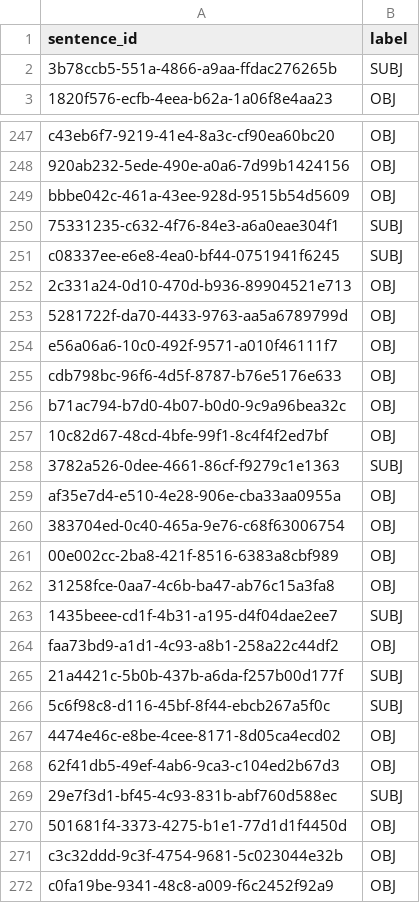
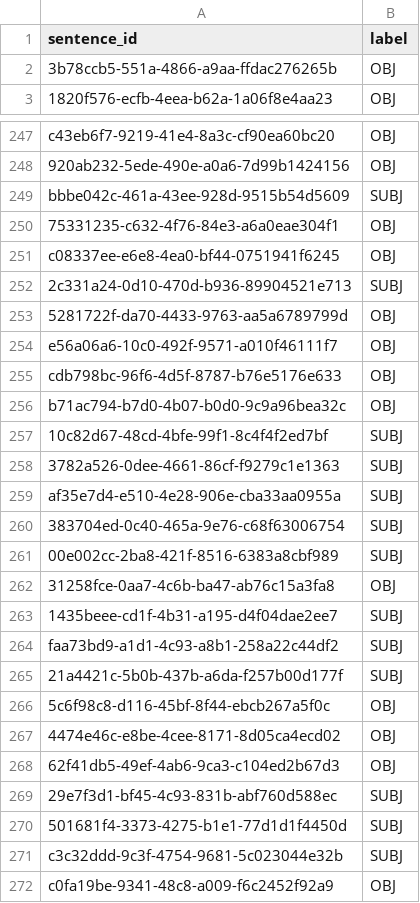
Before and after one commit to MatteoFasulo/clef2025-checkthat, a TSV file: results/dev_italian_sentiment_predicted.tsv, drawn as a sheet; only a part is shown, gaps mark what is left out; the diff covers the shown part only.

```diff
--- a/results/dev_italian_sentiment_predicted.tsv
+++ b/results/dev_italian_sentiment_predicted.tsv
@@ -1,3 +1,3 @@
 sentence_id	label
-3b78ccb5-551a-4866-a9aa-ffdac276265b	SUBJ
+3b78ccb5-551a-4866-a9aa-ffdac276265b	OBJ
 1820f576-ecfb-4eea-b62a-1a06f8e4aa23	OBJ
@@ -248,6 +248,6 @@ c43eb6f7-9219-41e4-8a3c-cf90ea60bc20	OBJ
 920ab232-5ede-490e-a0a6-7d99b1424156	OBJ
-bbbe042c-461a-43ee-928d-9515b54d5609	OBJ
-75331235-c632-4f76-84e3-a6a0eae304f1	SUBJ
-c08337ee-e6e8-4ea0-bf44-0751941f6245	SUBJ
-2c331a24-0d10-470d-b936-89904521e713	OBJ
+bbbe042c-461a-43ee-928d-9515b54d5609	SUBJ
+75331235-c632-4f76-84e3-a6a0eae304f1	OBJ
+c08337ee-e6e8-4ea0-bf44-0751941f6245	OBJ
+2c331a24-0d10-470d-b936-89904521e713	SUBJ
 5281722f-da70-4433-9763-aa5a6789799d	OBJ
@@ -256,12 +256,12 @@ cdb798bc-96f6-4d5f-8787-b76e5176e633	OBJ
 b71ac794-b7d0-4b07-b0d0-9c9a96bea32c	OBJ
-10c82d67-48cd-4bfe-99f1-8c4f4f2ed7bf	OBJ
+10c82d67-48cd-4bfe-99f1-8c4f4f2ed7bf	SUBJ
 3782a526-0dee-4661-86cf-f9279c1e1363	SUBJ
-af35e7d4-e510-4e28-906e-cba33aa0955a	OBJ
-383704ed-0c40-465a-9e76-c68f63006754	OBJ
-00e002cc-2ba8-421f-8516-6383a8cbf989	OBJ
+af35e7d4-e510-4e28-906e-cba33aa0955a	SUBJ
+383704ed-0c40-465a-9e76-c68f63006754	SUBJ
+00e002cc-2ba8-421f-8516-6383a8cbf989	SUBJ
 31258fce-0aa7-4c6b-ba47-ab76c15a3fa8	OBJ
 1435beee-cd1f-4b31-a195-d4f04dae2ee7	SUBJ
-faa73bd9-a1d1-4c93-a8b1-258a22c44df2	OBJ
+faa73bd9-a1d1-4c93-a8b1-258a22c44df2	SUBJ
 21a4421c-5b0b-437b-a6da-f257b00d177f	SUBJ
-5c6f98c8-d116-45bf-8f44-ebcb267a5f0c	SUBJ
+5c6f98c8-d116-45bf-8f44-ebcb267a5f0c	OBJ
 4474e46c-e8be-4cee-8171-8d05ca4ecd02	OBJ
@@ -269,4 +269,4 @@ faa73bd9-a1d1-4c93-a8b1-258a22c44df2	OBJ
 29e7f3d1-bf45-4c93-831b-abf760d588ec	SUBJ
-501681f4-3373-4275-b1e1-77d1d1f4450d	OBJ
-c3c32ddd-9c3f-4754-9681-5c023044e32b	OBJ
+501681f4-3373-4275-b1e1-77d1d1f4450d	SUBJ
+c3c32ddd-9c3f-4754-9681-5c023044e32b	SUBJ
 c0fa19be-9341-48c8-a009-f6c2452f92a9	OBJ
```
Also changed, not shown: 119 edited cells elsewhere in this file, results/dev_arabic_sentiment_predicted.tsv, results/dev_english_sentiment_predicted.tsv, 9 other files.
